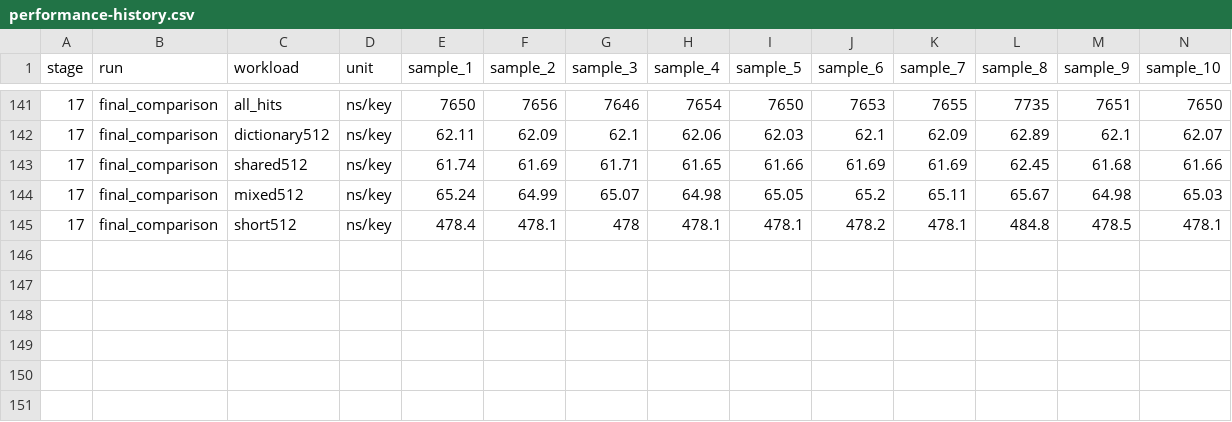
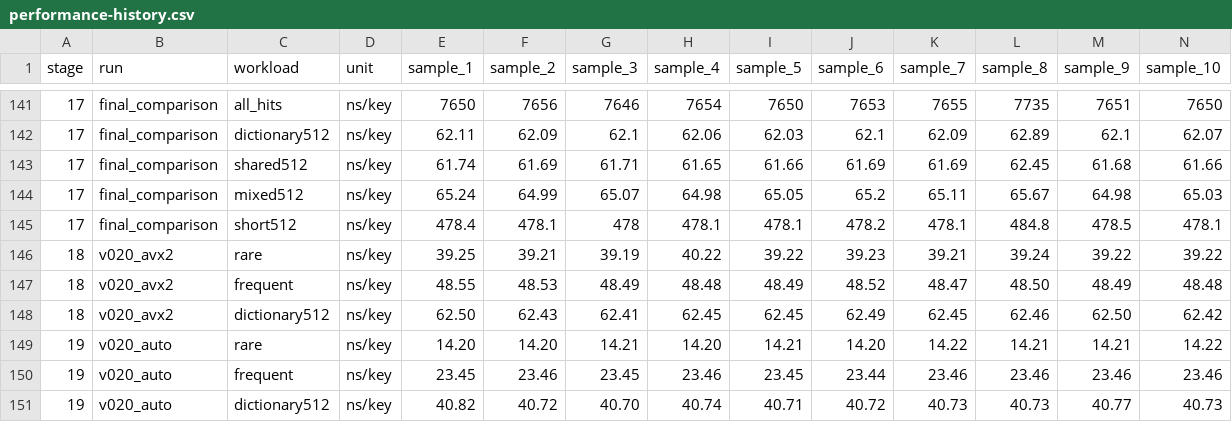
Before and after one commit to coalaura/onino, a CSV file: .github/performance-history.csv, drawn as a sheet; only a part is shown, gaps mark what is left out.

```diff
--- a/.github/performance-history.csv
+++ b/.github/performance-history.csv
@@ -145 +145,7 @@ stage,run,workload,unit,sample_1,sample_2,sample_3,sample_4,sample_5,sample_6,sa
 17,final_comparison,short512,ns/key,478.4,478.1,478,478.1,478.1,478.2,478.1,484.8,478.5,478.1
+18,v020_avx2,rare,ns/key,39.25,39.21,39.19,40.22,39.22,39.23,39.21,39.24,39.22,39.22
+18,v020_avx2,frequent,ns/key,48.55,48.53,48.49,48.48,48.49,48.52,48.47,48.50,48.49,48.48
+18,v020_avx2,dictionary512,ns/key,62.50,62.43,62.41,62.45,62.45,62.49,62.45,62.46,62.50,62.42
+19,v020_auto,rare,ns/key,14.20,14.20,14.21,14.20,14.21,14.20,14.22,14.21,14.21,14.22
+19,v020_auto,frequent,ns/key,23.45,23.46,23.45,23.46,23.45,23.44,23.46,23.46,23.46,23.46
+19,v020_auto,dictionary512,ns/key,40.82,40.72,40.70,40.74,40.71,40.72,40.73,40.73,40.77,40.73
```
Also changed, not shown: .github/prefix-comparison.csv, 5 other files.
